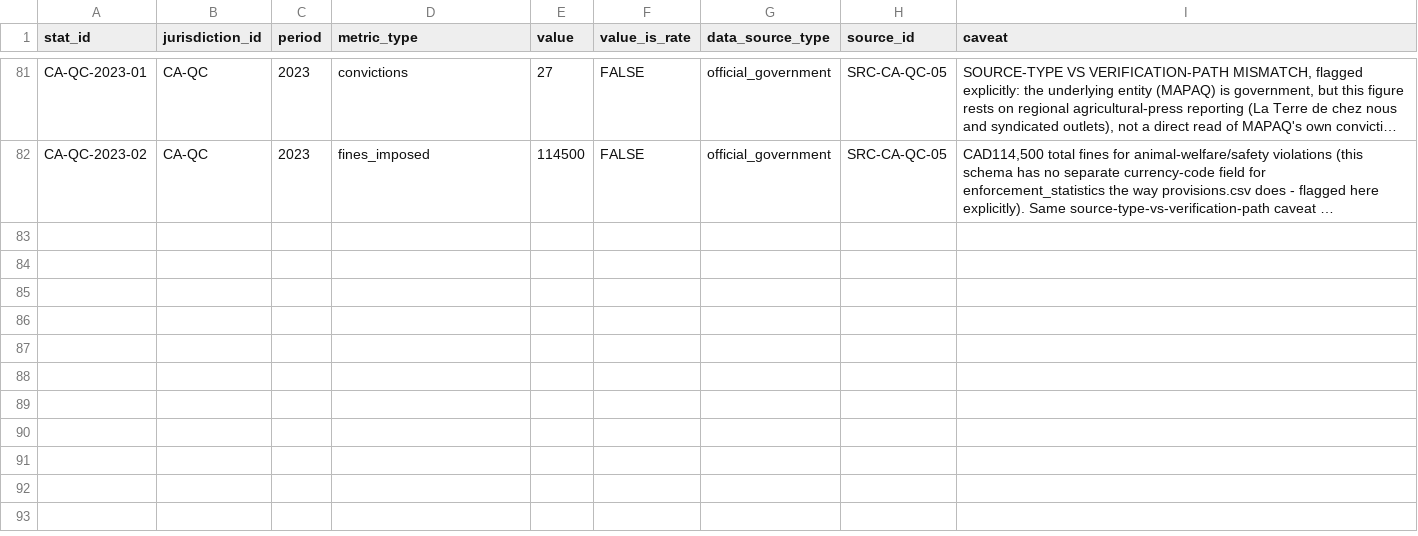
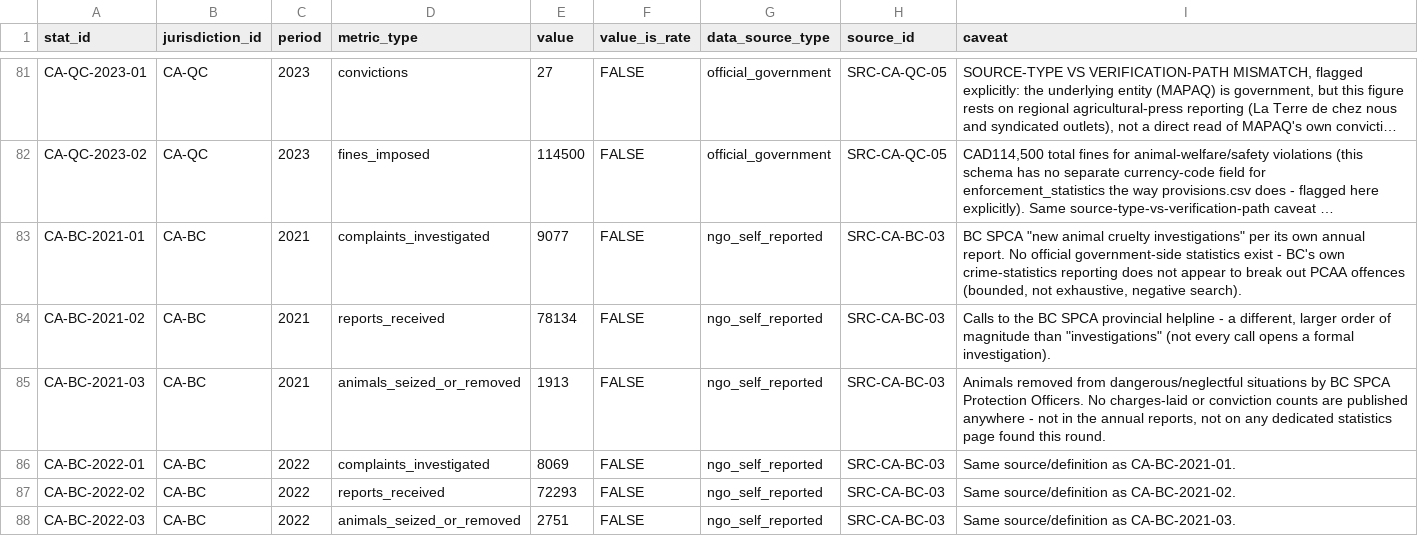
Before and after one commit to nanyi-deng/apld, a CSV file: data/enforcement_statistics.csv, drawn as a sheet; only a part is shown, gaps mark what is left out; long unchanged cells end in …; the diff covers the shown part only; the diff names each change by its address in the sheet, - before the commit and + after, or states it on an @@ line.

```diff
--- a/data/enforcement_statistics.csv
+++ b/data/enforcement_statistics.csv
+row 83: CA-BC-2021-01 | CA-BC | 2021 | complaints_investigated | 9077 | FALSE | ngo_self_reported | SRC-CA-BC-03 | BC SPCA "new animal cruelty investigations" per its own annual report. No official government-side statistics exist - BC's own crime-statistics reporting does not appear to break out PCAA offences (bounded, not exhaustive, negative search).
+row 84: CA-BC-2021-02 | CA-BC | 2021 | reports_received | 78134 | FALSE | ngo_self_reported | SRC-CA-BC-03 | Calls to the BC SPCA provincial helpline - a different, larger order of magnitude than "investigations" (not every call opens a formal investigation).
+row 85: CA-BC-2021-03 | CA-BC | 2021 | animals_seized_or_removed | 1913 | FALSE | ngo_self_reported | SRC-CA-BC-03 | Animals removed from dangerous/neglectful situations by BC SPCA Protection Officers. No charges-laid or conviction counts are published anywhere - not in the annual reports, not on any dedicated statistics page found this round.
+row 86: CA-BC-2022-01 | CA-BC | 2022 | complaints_investigated | 8069 | FALSE | ngo_self_reported | SRC-CA-BC-03 | Same source/definition as CA-BC-2021-01.
+row 87: CA-BC-2022-02 | CA-BC | 2022 | reports_received | 72293 | FALSE | ngo_self_reported | SRC-CA-BC-03 | Same source/definition as CA-BC-2021-02.
+row 88: CA-BC-2022-03 | CA-BC | 2022 | animals_seized_or_removed | 2751 | FALSE | ngo_self_reported | SRC-CA-BC-03 | Same source/definition as CA-BC-2021-03.
```
Also changed, not shown: 5 added rows elsewhere in this file, data/jurisdictions.csv, data/legal_instruments.csv, 7 other files.
